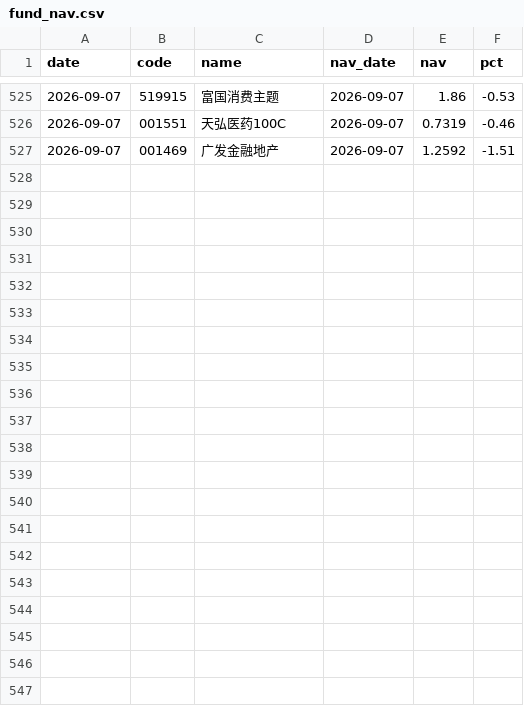
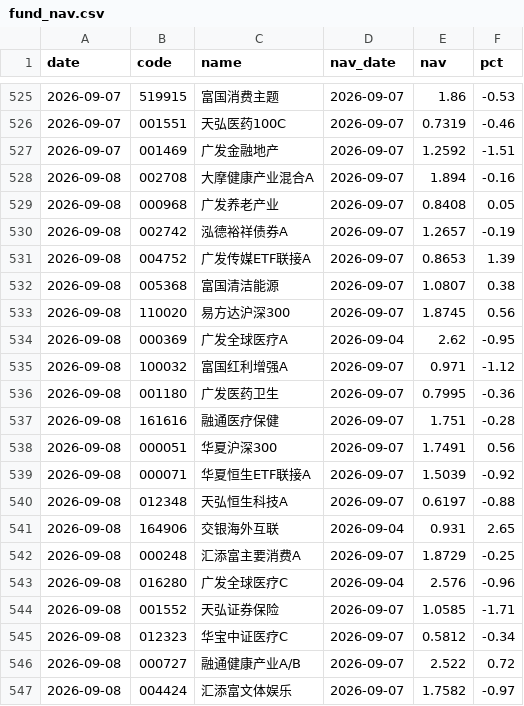
Before and after one commit to yangzai360/WealthHub, a CSV file: data/processed/history/fund_nav.csv, drawn as a sheet; only a part is shown, gaps mark what is left out.

```diff
--- a/data/processed/history/fund_nav.csv
+++ b/data/processed/history/fund_nav.csv
@@ -527 +527,21 @@
 2026-09-07,001469,广发金融地产,2026-09-07,1.2592,-1.51
+2026-09-08,002708,大摩健康产业混合A,2026-09-07,1.894,-0.16
+2026-09-08,000968,广发养老产业,2026-09-07,0.8408,0.05
+2026-09-08,002742,泓德裕祥债券A,2026-09-07,1.2657,-0.19
+2026-09-08,004752,广发传媒ETF联接A,2026-09-07,0.8653,1.39
+2026-09-08,005368,富国清洁能源,2026-09-07,1.0807,0.38
+2026-09-08,110020,易方达沪深300,2026-09-07,1.8745,0.56
+2026-09-08,000369,广发全球医疗A,2026-09-04,2.62,-0.95
+2026-09-08,100032,富国红利增强A,2026-09-07,0.971,-1.12
+2026-09-08,001180,广发医药卫生,2026-09-07,0.7995,-0.36
+2026-09-08,161616,融通医疗保健,2026-09-07,1.751,-0.28
+2026-09-08,000051,华夏沪深300,2026-09-07,1.7491,0.56
+2026-09-08,000071,华夏恒生ETF联接A,2026-09-07,1.5039,-0.92
+2026-09-08,012348,天弘恒生科技A,2026-09-07,0.6197,-0.88
+2026-09-08,164906,交银海外互联,2026-09-04,0.931,2.65
+2026-09-08,000248,汇添富主要消费A,2026-09-07,1.8729,-0.25
+2026-09-08,016280,广发全球医疗C,2026-09-04,2.576,-0.96
+2026-09-08,001552,天弘证券保险,2026-09-07,1.0585,-1.71
+2026-09-08,012323,华宝中证医疗C,2026-09-07,0.5812,-0.34
+2026-09-08,000727,融通健康产业A/B,2026-09-07,2.522,0.72
+2026-09-08,004424,汇添富文体娱乐,2026-09-07,1.7582,-0.97
```
Also changed, not shown: 9 other files.
